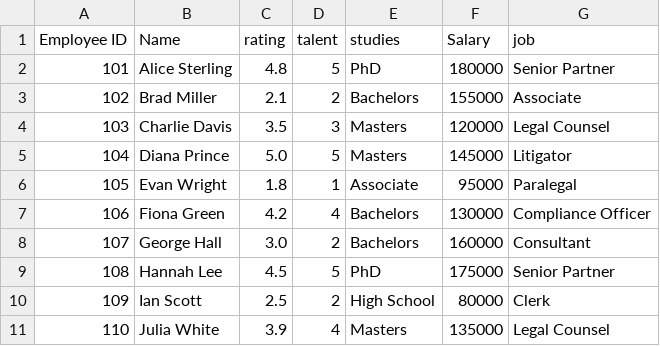
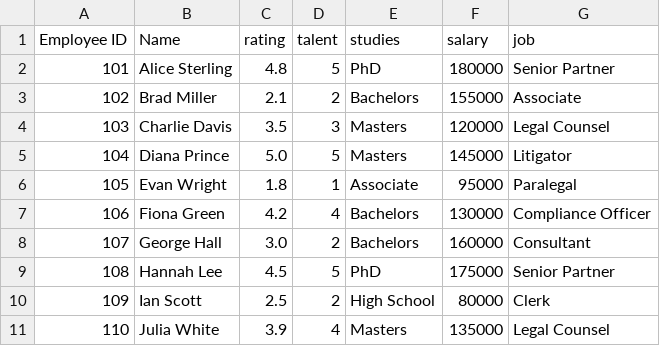
Before and after one commit to alinVladimirescu/Unify, a CSV file: test2.csv, drawn as a sheet.

```diff
--- a/test2.csv
+++ b/test2.csv
@@ -1,2 +1,2 @@
-Employee ID,Name,rating,talent,studies,Salary,job
+Employee ID,Name,rating,talent,studies,salary,job
 101,Alice Sterling,4.8,5,PhD,180000,Senior Partner
```
Also changed, not shown: 5 other files.
